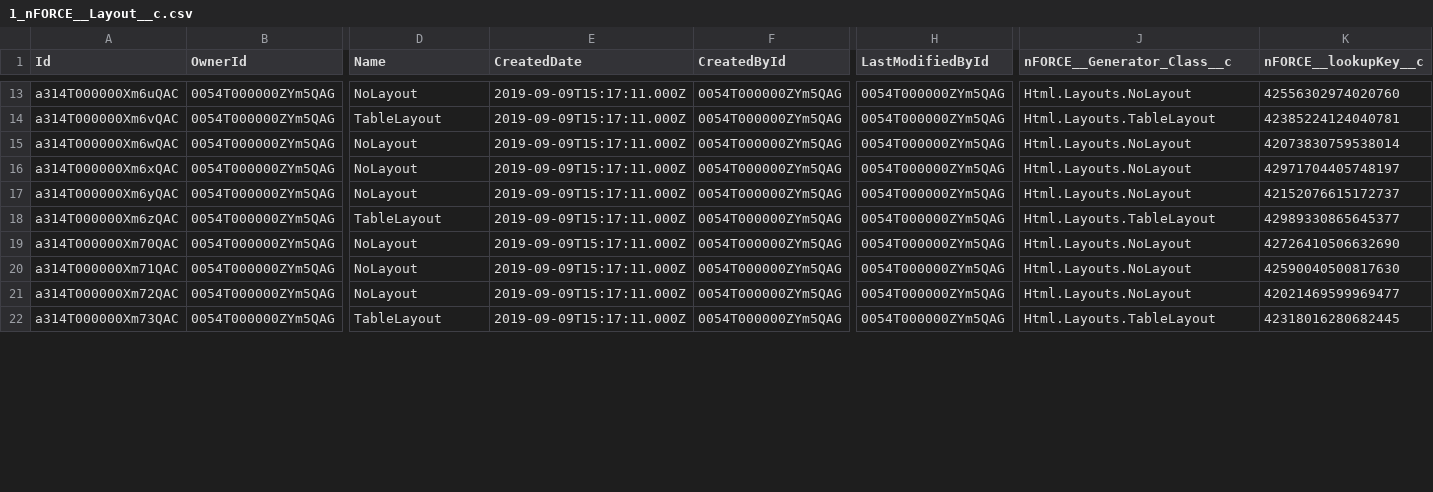
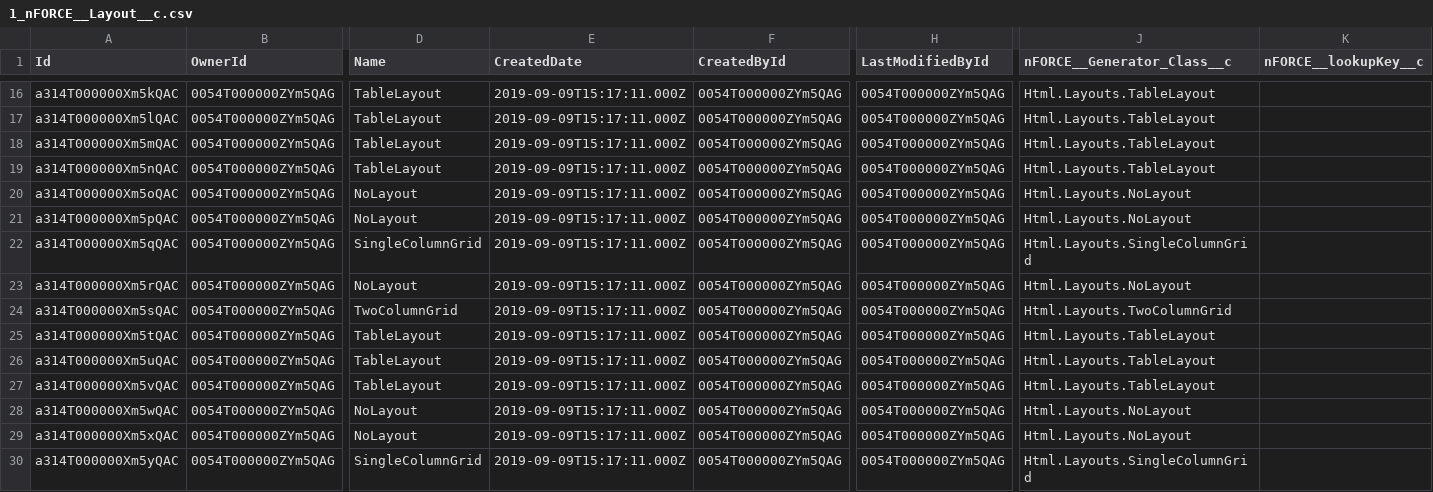
Before and after one commit to PavanRabit/ncinostructure, a CSV file: 01p6F00000QkOpC-Credit Memo/.store/data/1_nFORCE__Layout__c.csv, drawn as a sheet; only a part is shown, gaps mark what is left out; addresses are those after the commit; rows hold the shown columns only; the diff covers the shown part only; the diff names each change by its address in the sheet, - before the commit and + after, or states it on an @@ line.

```diff
--- a/01p6F00000QkOpC-Credit Memo/.store/data/1_nFORCE__Layout__c.csv
+++ b/01p6F00000QkOpC-Credit Memo/.store/data/1_nFORCE__Layout__c.csv
-A16 (Id): a314T000000Xm6uQAC
+A16 (Id): a314T000000Xm5kQAC
-D16 (Name): NoLayout
+D16 (Name): TableLayout
-J16 (nFORCE__Generator_Class__c): Html.Layouts.NoLayout
+J16 (nFORCE__Generator_Class__c): Html.Layouts.TableLayout
-K16 (nFORCE__lookupKey__c): 42556302974020760
+K16 (nFORCE__lookupKey__c): (empty)
-A17 (Id): a314T000000Xm6vQAC
+A17 (Id): a314T000000Xm5lQAC
-K17 (nFORCE__lookupKey__c): 42385224124040781
+K17 (nFORCE__lookupKey__c): (empty)
+row 18: a314T000000Xm5mQAC | 0054T000000ZYm5QAG | TableLayout | 2019-09-09T15:17:11.000Z | 0054T000000ZYm5QAG | 0054T000000ZYm5QAG | Html.Layouts.TableLayout
+row 19: a314T000000Xm5nQAC | 0054T000000ZYm5QAG | TableLayout | 2019-09-09T15:17:11.000Z | 0054T000000ZYm5QAG | 0054T000000ZYm5QAG | Html.Layouts.TableLayout
-A20 (Id): a314T000000Xm6wQAC
+A20 (Id): a314T000000Xm5oQAC
-K20 (nFORCE__lookupKey__c): 42073830759538014
+K20 (nFORCE__lookupKey__c): (empty)
-A21 (Id): a314T000000Xm6xQAC
+A21 (Id): a314T000000Xm5pQAC
-K21 (nFORCE__lookupKey__c): 42971704405748197
+K21 (nFORCE__lookupKey__c): (empty)
+row 22: a314T000000Xm5qQAC | 0054T000000ZYm5QAG | SingleColumnGrid | 2019-09-09T15:17:11.000Z | 0054T000000ZYm5QAG | 0054T000000ZYm5QAG | Html.Layouts.SingleColumnGrid
-A23 (Id): a314T000000Xm6yQAC
+A23 (Id): a314T000000Xm5rQAC
-K23 (nFORCE__lookupKey__c): 42152076615172737
+K23 (nFORCE__lookupKey__c): (empty)
+row 24: a314T000000Xm5sQAC | 0054T000000ZYm5QAG | TwoColumnGrid | 2019-09-09T15:17:11.000Z | 0054T000000ZYm5QAG | 0054T000000ZYm5QAG | Html.Layouts.TwoColumnGrid
-A25 (Id): a314T000000Xm6zQAC
+A25 (Id): a314T000000Xm5tQAC
-K25 (nFORCE__lookupKey__c): 42989330865645377
+K25 (nFORCE__lookupKey__c): (empty)
-A26 (Id): a314T000000Xm70QAC
+A26 (Id): a314T000000Xm5uQAC
-D26 (Name): NoLayout
+D26 (Name): TableLayout
-J26 (nFORCE__Generator_Class__c): Html.Layouts.NoLayout
+J26 (nFORCE__Generator_Class__c): Html.Layouts.TableLayout
-K26 (nFORCE__lookupKey__c): 42726410506632690
+K26 (nFORCE__lookupKey__c): (empty)
+row 27: a314T000000Xm5vQAC | 0054T000000ZYm5QAG | TableLayout | 2019-09-09T15:17:11.000Z | 0054T000000ZYm5QAG | 0054T000000ZYm5QAG | Html.Layouts.TableLayout
-A28 (Id): a314T000000Xm71QAC
+A28 (Id): a314T000000Xm5wQAC
-K28 (nFORCE__lookupKey__c): 42590040500817630
+K28 (nFORCE__lookupKey__c): (empty)
-A29 (Id): a314T000000Xm72QAC
+A29 (Id): a314T000000Xm5xQAC
-K29 (nFORCE__lookupKey__c): 42021469599969477
+K29 (nFORCE__lookupKey__c): (empty)
-A30 (Id): a314T000000Xm73QAC
+A30 (Id): a314T000000Xm5yQAC
-D30 (Name): TableLayout
+D30 (Name): SingleColumnGrid
-J30 (nFORCE__Generator_Class__c): Html.Layouts.TableLayout
+J30 (nFORCE__Generator_Class__c): Html.Layouts.SingleColumnGrid
-K30 (nFORCE__lookupKey__c): 42318016280682445
+K30 (nFORCE__lookupKey__c): (empty)
```
Also changed, not shown: 3 added rows and 46 edited cells elsewhere in this file, 01p6F00000QkOpC-Credit Memo/.store/data/1_LLC_BI__Credit_Memo__c.csv, 01p6F00000QkOpC-Credit Memo/.store/data/1_nFORCE__Screen_Section__c.csv, 15 other files.
